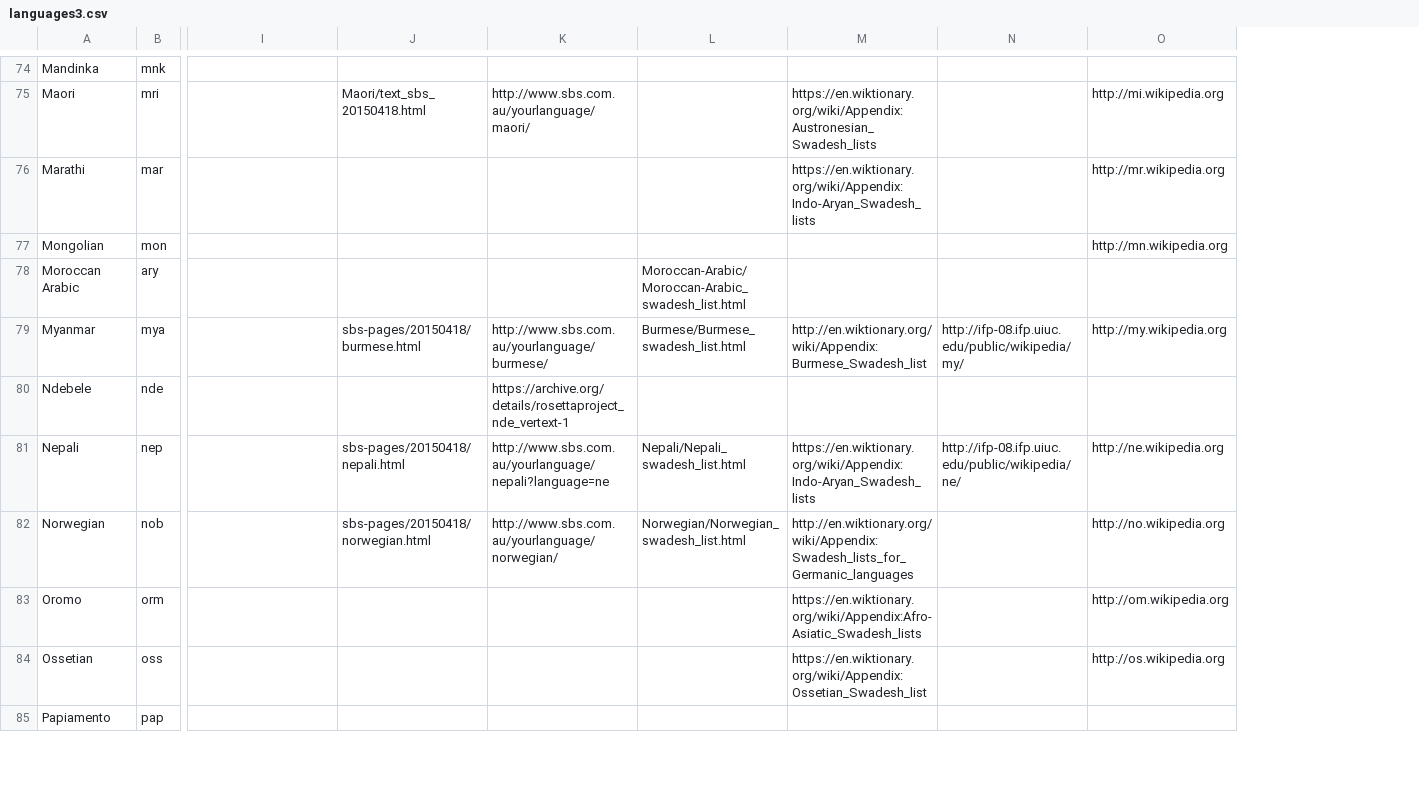
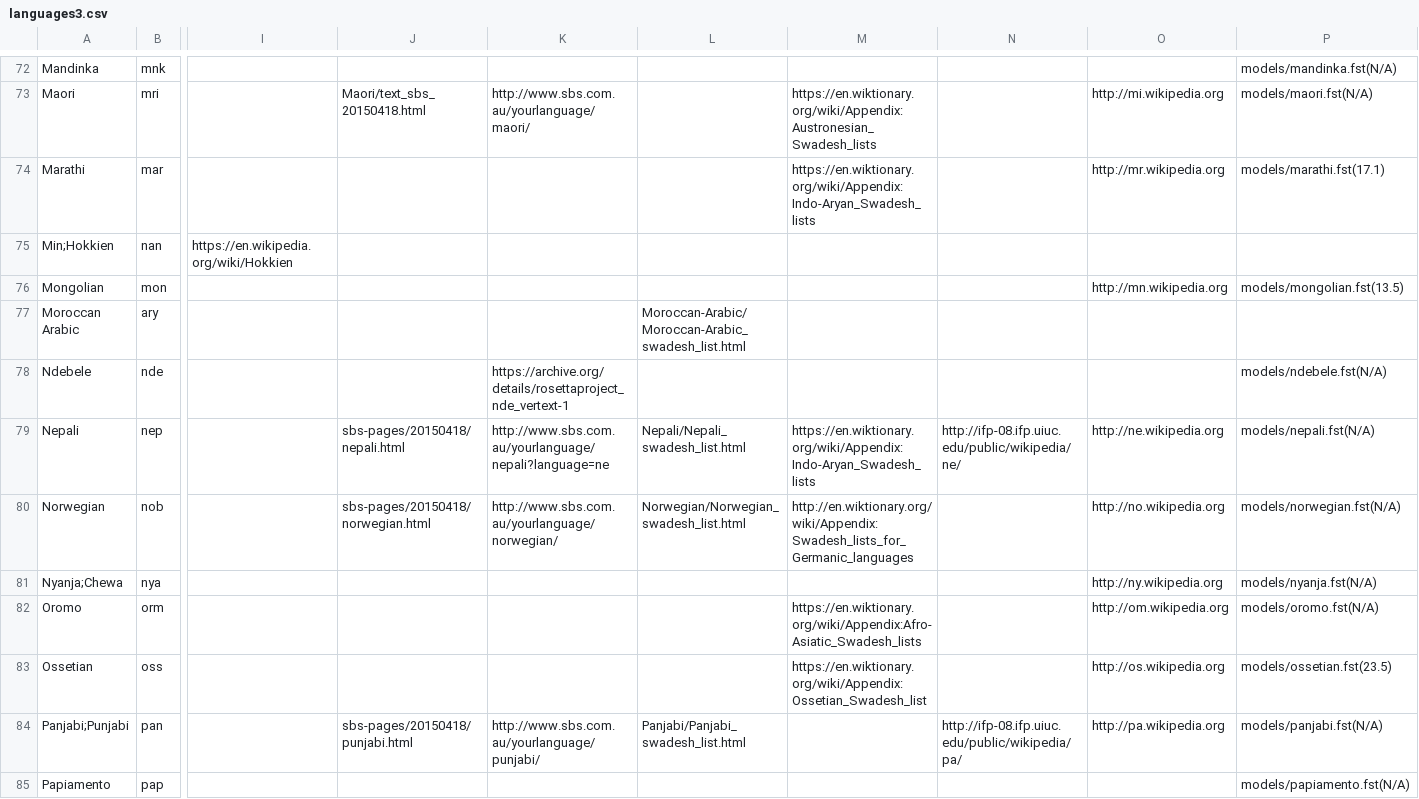
Before and after one commit to uiuc-sst/g2ps, a CSV file: _config/languages3.csv, drawn as a sheet; only a part is shown, gaps mark what is left out; removed rows and columns are numbered as before the commit, all else as after; rows hold the shown columns only; the diff covers the shown part only; the diff names each change by its address in the sheet, - before the commit and + after, or states it on an @@ line.

```diff
--- a/_config/languages3.csv
+++ b/_config/languages3.csv
+column P, rows 72-74: models/mandinka.fst(N/A) | models/maori.fst(N/A) | models/marathi.fst(17.1); rows 76-80: models/mongolian.fst(13.5) |  | models/ndebele.fst(N/A) | models/nepali.fst(N/A) | models/norwegian.fst(N/A); rows 82-83: models/oromo.fst(N/A) | models/ossetian.fst(23.5); row 85: models/papiamento.fst(N/A)
+row 75: Min;Hokkien | nan | https://en.wikipedia.org/wiki/Hokkien
-row 79: Myanmar | mya |  | sbs-pages/20150418/burmese.html | http://www.sbs.com.au/yourlanguage/burmese/ | Burmese/Burmese_swadesh_list.html | http://en.wiktionary.org/wiki/Appendix:Burmese_Swadesh_list | http://ifp-08.ifp.uiuc.edu/public/wikipedia/my/ | http://my.wikipedia.org
+row 81: Nyanja;Chewa | nya |  |  |  |  |  |  | http://ny.wikipedia.org | models/nyanja.fst(N/A)
+row 84: Panjabi;Punjabi | pan |  | sbs-pages/20150418/punjabi.html | http://www.sbs.com.au/yourlanguage/punjabi/ | Panjabi/Panjabi_swadesh_list.html |  | http://ifp-08.ifp.uiuc.edu/public/wikipedia/pa/ | http://pa.wikipedia.org | models/panjabi.fst(N/A)
```
Also changed, not shown: 8 added rows, 7 removed rows, 2 moved rows and 1 edited cell elsewhere in this file, 10 other files.
